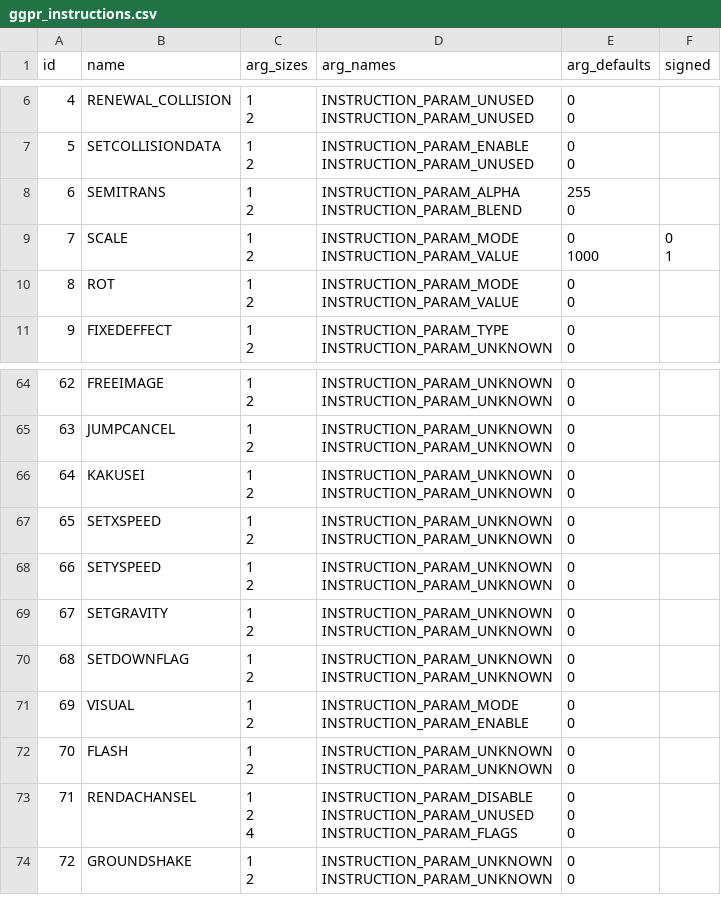
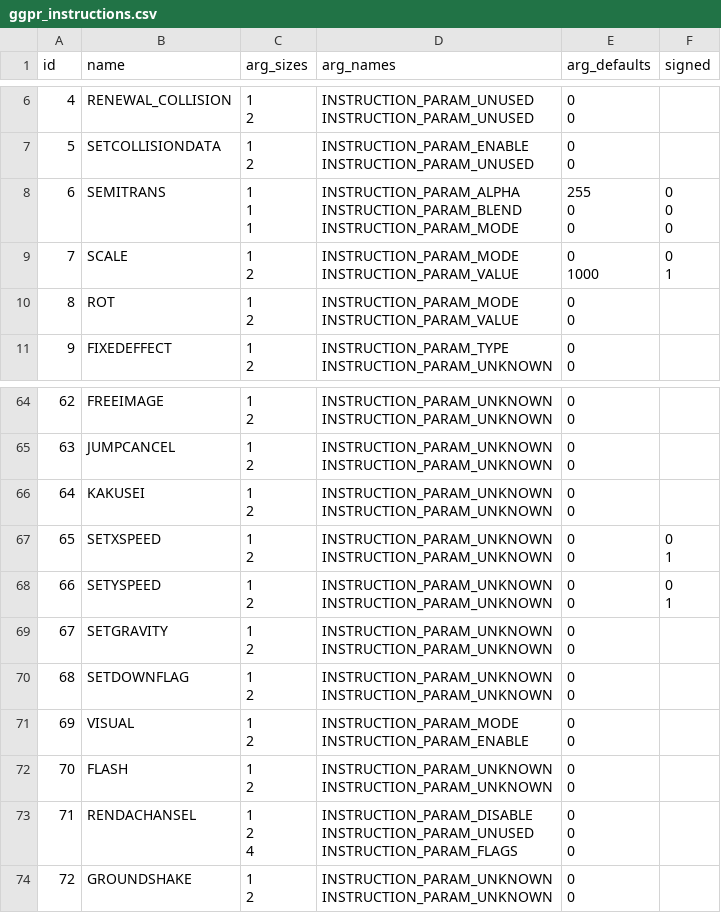
Before and after one commit to saltern/GearStudio, a CSV file: DATA/ggpr_instructions.csv, drawn as a sheet; only a part is shown, gaps mark what is left out.

Commit message:
Update ggpr_instructions.csv

```diff
--- a/DATA/ggpr_instructions.csv
+++ b/DATA/ggpr_instructions.csv
@@ -25,6 +25,11 @@ INSTRUCTION_PARAM_UNUSED","0
 0",
-6,SEMITRANS,"1
-2","INSTRUCTION_PARAM_ALPHA
-INSTRUCTION_PARAM_BLEND","255
-0",
+6,SEMITRANS,"1
+1
+1","INSTRUCTION_PARAM_ALPHA
+INSTRUCTION_PARAM_BLEND
+INSTRUCTION_PARAM_MODE","255
+0
+0","0
+0
+0"
 7,SCALE,"1
@@ -311,10 +316,12 @@ INSTRUCTION_PARAM_UNKNOWN","0
 0",
-65,SETXSPEED,"1
-2","INSTRUCTION_PARAM_UNKNOWN
-INSTRUCTION_PARAM_UNKNOWN","0
-0",
-66,SETYSPEED,"1
-2","INSTRUCTION_PARAM_UNKNOWN
-INSTRUCTION_PARAM_UNKNOWN","0
-0",
+65,SETXSPEED,"1
+2","INSTRUCTION_PARAM_UNKNOWN
+INSTRUCTION_PARAM_UNKNOWN","0
+0","0
+1"
+66,SETYSPEED,"1
+2","INSTRUCTION_PARAM_UNKNOWN
+INSTRUCTION_PARAM_UNKNOWN","0
+0","0
+1"
 67,SETGRAVITY,"1
```
